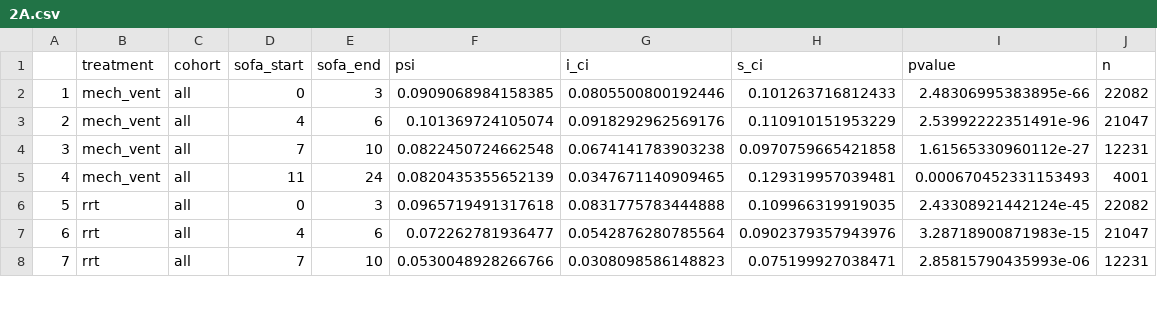
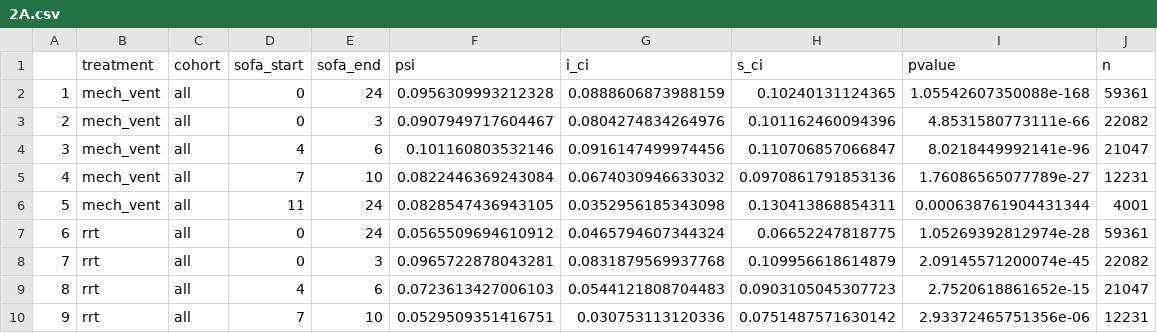
Before and after one commit to joamats/mit-tmle-cancer, a CSV file: results/tmle/2A.csv, drawn as a sheet; only a part is shown; addresses are those after the commit; the diff covers the shown part only; the diff names each change by its address in the sheet, - before the commit and + after, or states it on an @@ line.

```diff
--- a/results/tmle/2A.csv
+++ b/results/tmle/2A.csv
+row 2: 1 | mech_vent | all | 0 | 24 | 0.0956309993212328 | 0.0888606873988159 | 0.10240131124365 | 1.05542607350088e-168 | 59361
@@ column A renumbered from row 3 down @@
-F3 (psi): 0.0909068984158385
+F3 (psi): 0.0907949717604467
-G3 (i_ci): 0.0805500800192446
+G3 (i_ci): 0.0804274834264976
-H3 (s_ci): 0.101263716812433
+H3 (s_ci): 0.101162460094396
-I3 (pvalue): 2.48306995383895e-66
+I3 (pvalue): 4.8531580773111e-66
-F4 (psi): 0.101369724105074
+F4 (psi): 0.101160803532146
-G4 (i_ci): 0.0918292962569176
+G4 (i_ci): 0.0916147499974456
-H4 (s_ci): 0.110910151953229
+H4 (s_ci): 0.110706857066847
-I4 (pvalue): 2.53992222351491e-96
+I4 (pvalue): 8.0218449992141e-96
-F5 (psi): 0.0822450724662548
+F5 (psi): 0.0822446369243084
-G5 (i_ci): 0.0674141783903238
+G5 (i_ci): 0.0674030946633032
-H5 (s_ci): 0.0970759665421858
+H5 (s_ci): 0.0970861791853136
-I5 (pvalue): 1.61565330960112e-27
+I5 (pvalue): 1.76086565077789e-27
-F6 (psi): 0.0820435355652139
+F6 (psi): 0.0828547436943105
-G6 (i_ci): 0.0347671140909465
+G6 (i_ci): 0.0352956185343098
-H6 (s_ci): 0.129319957039481
+H6 (s_ci): 0.130413868854311
-I6 (pvalue): 0.000670452331153493
+I6 (pvalue): 0.000638761904431344
+row 7: 6 | rrt | all | 0 | 24 | 0.0565509694610912 | 0.0465794607344324 | 0.06652247818775 | 1.05269392812974e-28 | 59361
-F8 (psi): 0.0965719491317618
+F8 (psi): 0.0965722878043281
-G8 (i_ci): 0.0831775783444888
+G8 (i_ci): 0.0831879569937768
-H8 (s_ci): 0.109966319919035
+H8 (s_ci): 0.109956618614879
-I8 (pvalue): 2.43308921442124e-45
+I8 (pvalue): 2.09145571200074e-45
-F9 (psi): 0.072262781936477
+F9 (psi): 0.0723613427006103
-G9 (i_ci): 0.0542876280785564
+G9 (i_ci): 0.0544121808704483
-H9 (s_ci): 0.0902379357943976
+H9 (s_ci): 0.0903105045307723
-I9 (pvalue): 3.28718900871983e-15
+I9 (pvalue): 2.7520618861652e-15
-F10 (psi): 0.0530048928266766
+F10 (psi): 0.0529509351416751
-G10 (i_ci): 0.0308098586148823
+G10 (i_ci): 0.030753113120336
-H10 (s_ci): 0.075199927038471
+H10 (s_ci): 0.0751487571630142
-I10 (pvalue): 2.85815790435993e-06
+I10 (pvalue): 2.93372465751356e-06
```
Also changed, not shown: 4 added rows and 68 edited cells elsewhere in this file, 34 other files.
